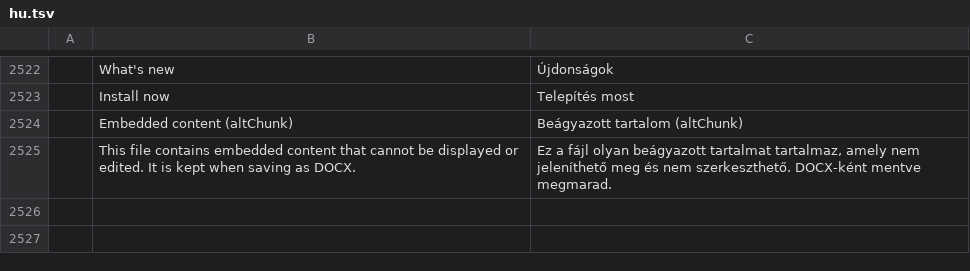
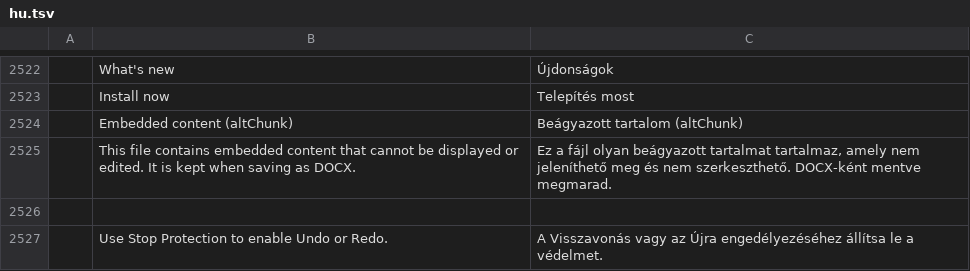
Before and after one commit to tuananhfr/wordcraft, a TSV file: crates/ui-egui/src/i18n/hu.tsv, drawn as a sheet; only a part is shown, gaps mark what is left out.

```diff
--- a/crates/ui-egui/src/i18n/hu.tsv
+++ b/crates/ui-egui/src/i18n/hu.tsv
@@ -2525 +2525,3 @@
 	This file contains embedded content that cannot be displayed or edited. It is kept when saving as DOCX.	Ez a fájl olyan beágyazott tartalmat tartalmaz, amely nem jeleníthető meg és nem szerkeszthető. DOCX-ként mentve megmarad.
+
+	Use Stop Protection to enable Undo or Redo.	A Visszavonás vagy az Újra engedélyezéséhez állítsa le a védelmet.
```
Also changed, not shown: crates/ui-egui/src/i18n/bg.tsv, crates/ui-egui/src/i18n/ja.tsv, 24 other files.
